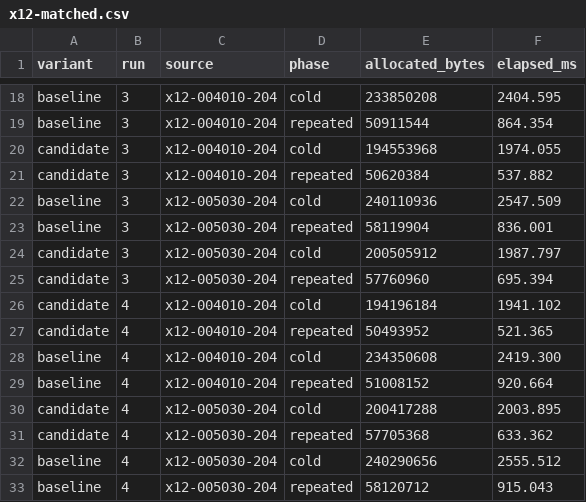
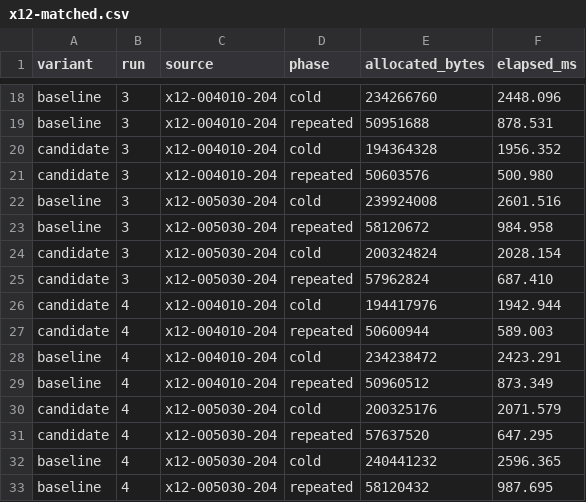
Before and after one commit to cohesivesystems/cohesive, a CSV file: docs/performance/evidence/durable-bookkeeping/x12-matched.csv, drawn as a sheet; only a part is shown, gaps mark what is left out; the diff covers the shown part only; the diff names each change by its address in the sheet, - before the commit and + after, or states it on an @@ line.

```diff
--- a/docs/performance/evidence/durable-bookkeeping/x12-matched.csv
+++ b/docs/performance/evidence/durable-bookkeeping/x12-matched.csv
-E18 (allocated_bytes): 233850208
+E18 (allocated_bytes): 234266760
-F18 (elapsed_ms): 2404.595
+F18 (elapsed_ms): 2448.096
-E19 (allocated_bytes): 50911544
+E19 (allocated_bytes): 50951688
-F19 (elapsed_ms): 864.354
+F19 (elapsed_ms): 878.531
-E20 (allocated_bytes): 194553968
+E20 (allocated_bytes): 194364328
-F20 (elapsed_ms): 1974.055
+F20 (elapsed_ms): 1956.352
-E21 (allocated_bytes): 50620384
+E21 (allocated_bytes): 50603576
-F21 (elapsed_ms): 537.882
+F21 (elapsed_ms): 500.980
-E22 (allocated_bytes): 240110936
+E22 (allocated_bytes): 239924008
-F22 (elapsed_ms): 2547.509
+F22 (elapsed_ms): 2601.516
-E23 (allocated_bytes): 58119904
+E23 (allocated_bytes): 58120672
-F23 (elapsed_ms): 836.001
+F23 (elapsed_ms): 984.958
-E24 (allocated_bytes): 200505912
+E24 (allocated_bytes): 200324824
-F24 (elapsed_ms): 1987.797
+F24 (elapsed_ms): 2028.154
-E25 (allocated_bytes): 57760960
+E25 (allocated_bytes): 57962824
-F25 (elapsed_ms): 695.394
+F25 (elapsed_ms): 687.410
-E26 (allocated_bytes): 194196184
+E26 (allocated_bytes): 194417976
-F26 (elapsed_ms): 1941.102
+F26 (elapsed_ms): 1942.944
-E27 (allocated_bytes): 50493952
+E27 (allocated_bytes): 50600944
-F27 (elapsed_ms): 521.365
+F27 (elapsed_ms): 589.003
-E28 (allocated_bytes): 234350608
+E28 (allocated_bytes): 234238472
-F28 (elapsed_ms): 2419.300
+F28 (elapsed_ms): 2423.291
-E29 (allocated_bytes): 51008152
+E29 (allocated_bytes): 50960512
-F29 (elapsed_ms): 920.664
+F29 (elapsed_ms): 873.349
-E30 (allocated_bytes): 200417288
+E30 (allocated_bytes): 200325176
-F30 (elapsed_ms): 2003.895
+F30 (elapsed_ms): 2071.579
-E31 (allocated_bytes): 57705368
+E31 (allocated_bytes): 57637520
-F31 (elapsed_ms): 633.362
+F31 (elapsed_ms): 647.295
-E32 (allocated_bytes): 240290656
+E32 (allocated_bytes): 240441232
-F32 (elapsed_ms): 2555.512
+F32 (elapsed_ms): 2596.365
-E33 (allocated_bytes): 58120712
+E33 (allocated_bytes): 58120432
-F33 (elapsed_ms): 915.043
+F33 (elapsed_ms): 987.695
```
Also changed, not shown: 48 edited cells elsewhere in this file, docs/performance/evidence/durable-bookkeeping/scaling.csv, 24 other files.
